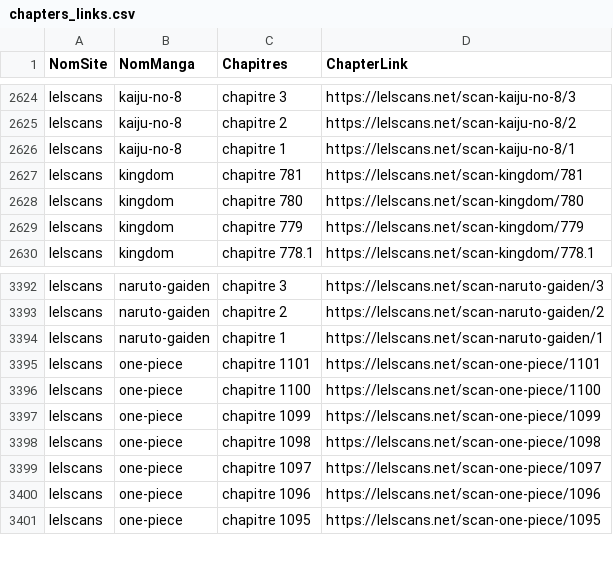
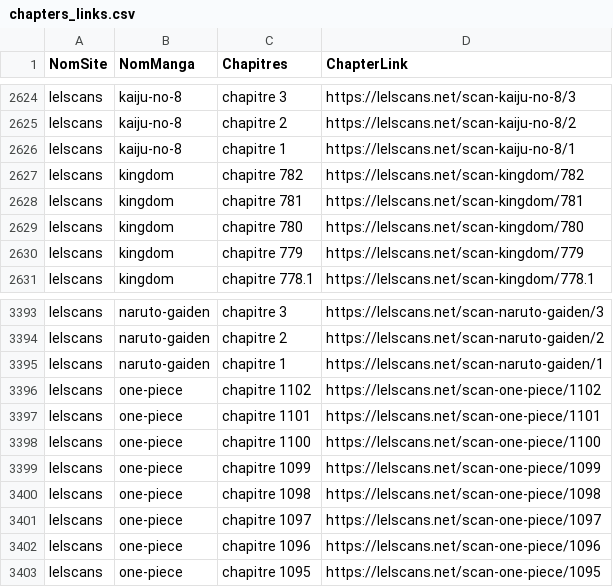
Before and after one commit to CAprogs/PandaScan, a CSV file: src/update/websites/lelscans/datas/chapters_links.csv, drawn as a sheet; only a part is shown, gaps mark what is left out; the diff names each change by its address in the sheet, - before the commit and + after, or states it on an @@ line.

```diff
--- a/src/update/websites/lelscans/datas/chapters_links.csv
+++ b/src/update/websites/lelscans/datas/chapters_links.csv
+row 2627: lelscans | kingdom | chapitre 782 | https://lelscans.net/scan-kingdom/782
+row 3396: lelscans | one-piece | chapitre 1102 | https://lelscans.net/scan-one-piece/1102
```
Also changed, not shown: src/update/websites/fmteam/datas/chapters_links.csv, src/update/websites/lelmanga/datas/chapters_links.csv, 22 other files.
